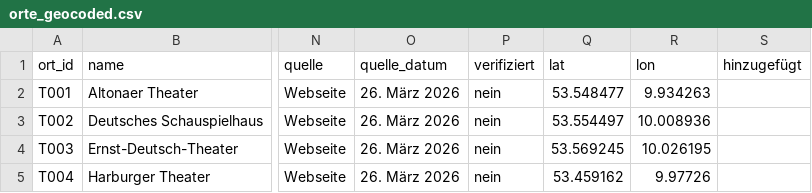
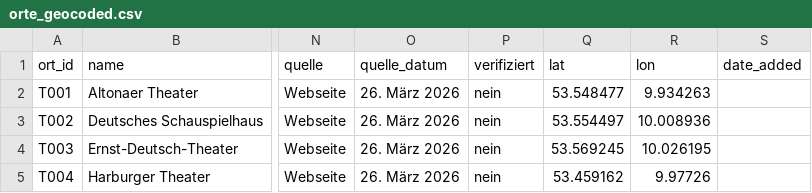
Before and after one commit to Leonievb/hoerkompass, a CSV file: orte_geocoded.csv, drawn as a sheet; only a part is shown, gaps mark what is left out; the diff names each change by its address in the sheet, - before the commit and + after, or states it on an @@ line.

Commit message:
"hinzugefügt" -> "date_added"

```diff
--- a/orte_geocoded.csv
+++ b/orte_geocoded.csv
-S1: hinzugefügt
+S1: date_added
```
